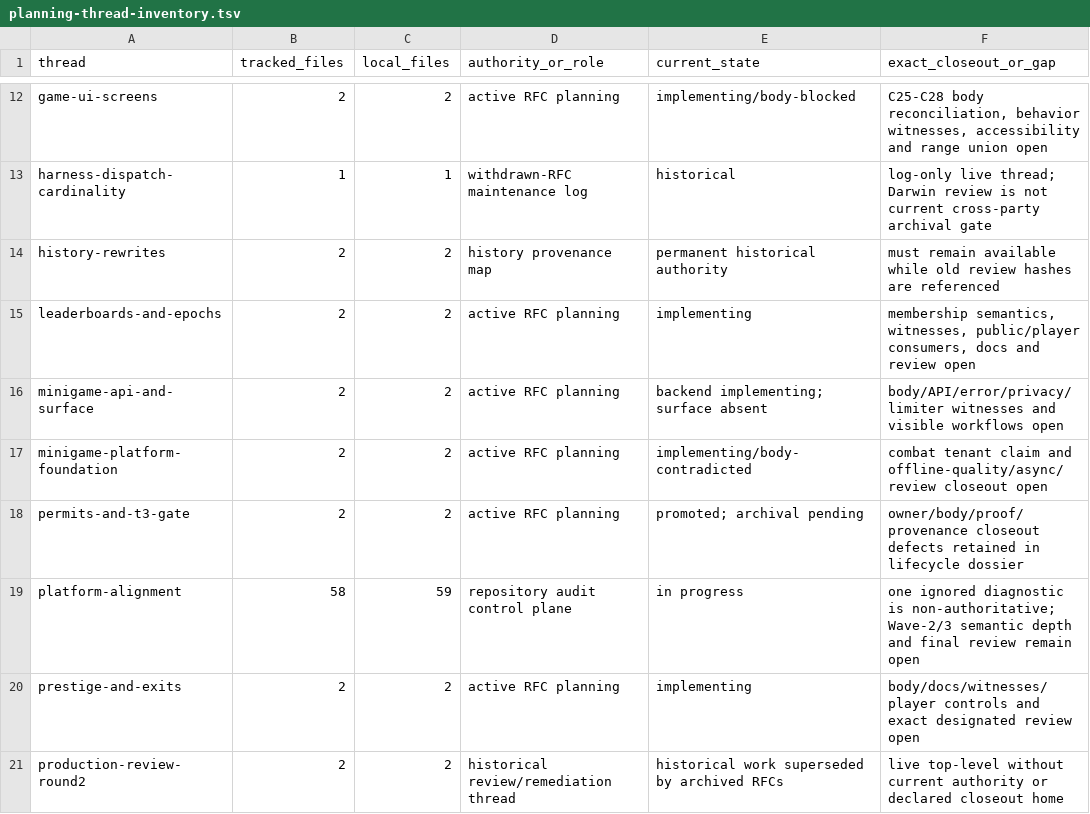
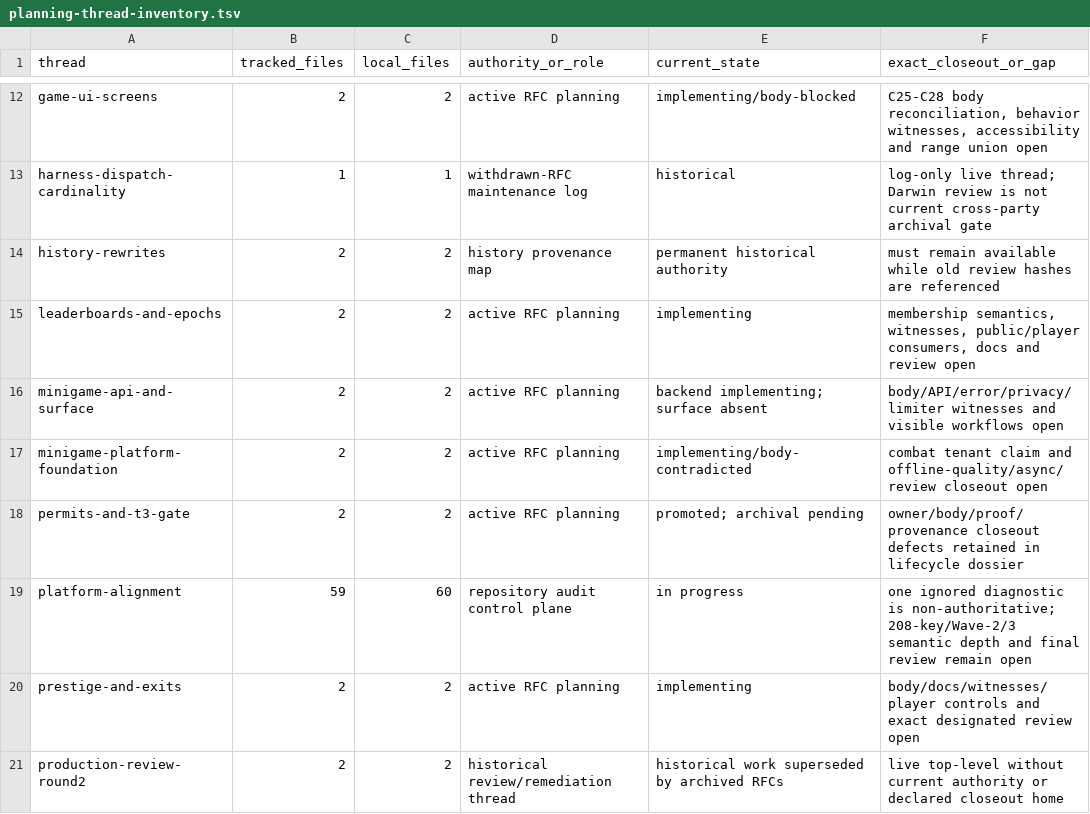
Before and after one commit to stronk-dev/destroy-humanity-any-percent, a TSV file: planning/platform-alignment/planning-thread-inventory.tsv, drawn as a sheet; only a part is shown, gaps mark what is left out.

```diff
--- a/planning/platform-alignment/planning-thread-inventory.tsv
+++ b/planning/platform-alignment/planning-thread-inventory.tsv
@@ -18,3 +18,3 @@ minigame-platform-foundation	2	2	active RFC planning	implementing/body-contradic
 permits-and-t3-gate	2	2	active RFC planning	promoted; archival pending	owner/body/proof/provenance closeout defects retained in lifecycle dossier
-platform-alignment	58	59	repository audit control plane	in progress	one ignored diagnostic is non-authoritative; Wave-2/3 semantic depth and final review remain open
+platform-alignment	59	60	repository audit control plane	in progress	one ignored diagnostic is non-authoritative; 208-key/Wave-2/3 semantic depth and final review remain open
 prestige-and-exits	2	2	active RFC planning	implementing	body/docs/witnesses/player controls and exact designated review open
```
Also changed, not shown: planning/platform-alignment/inventory.tsv, 5 other files.
